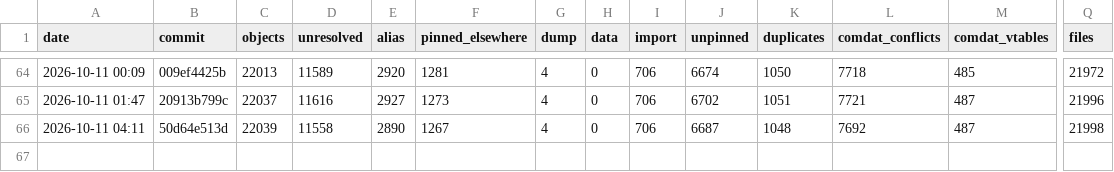
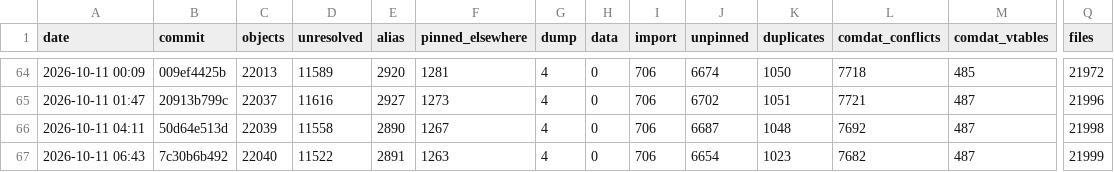
Before and after one commit to AA-plus/Open-BFME-2, a CSV file: reverse/link_census_history.csv, drawn as a sheet; only a part is shown, gaps mark what is left out; rows hold the shown columns only; the diff names each change by its address in the sheet, - before the commit and + after, or states it on an @@ line.

Commit message:
link_census: census 2026-10-11 07:21:51 UTC at 7c30b6b49278703da42b2c07cc643698c2421f08
Census command: python3 tools/link_census.py --build --history

```diff
--- a/reverse/link_census_history.csv
+++ b/reverse/link_census_history.csv
+row 67: 2026-10-11 06:43 | 7c30b6b492 | 22040 | 11522 | 2891 | 1263 | 4 | 0 | 706 | 6654 | 1023 | 7682 | 487 | 21999
```
Also changed, not shown: 1 other file.
